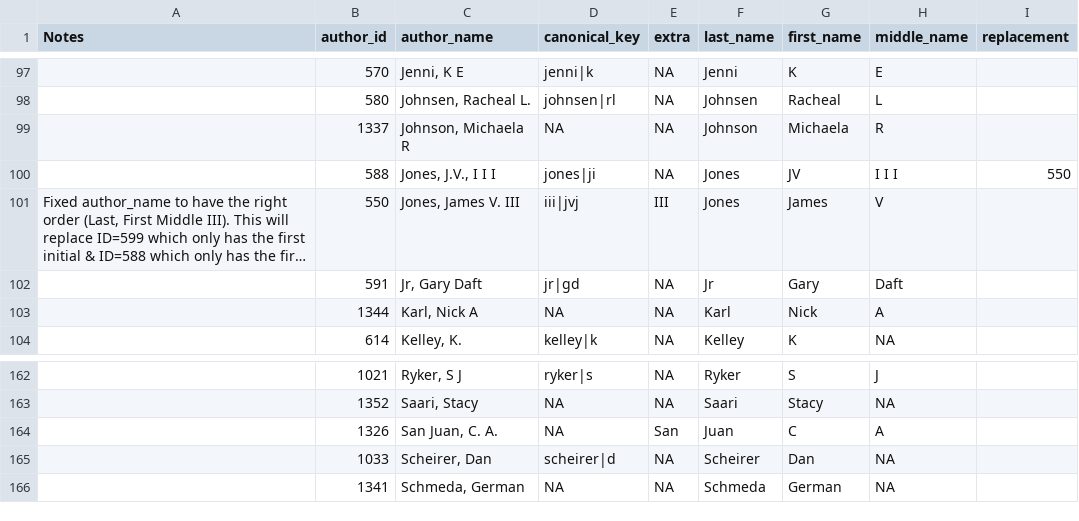
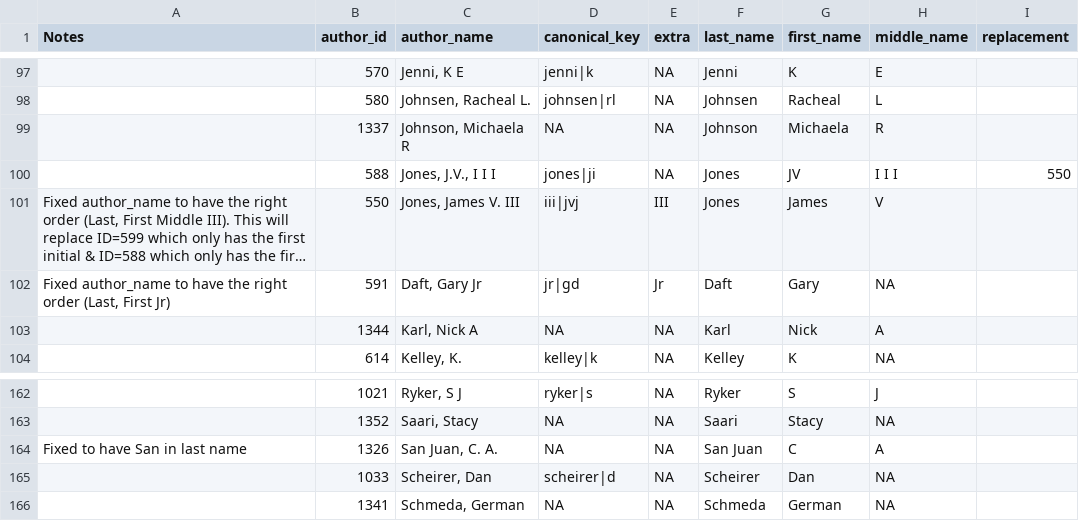
Before and after one commit to abtassociates/earth_mri, a CSV file: data/tables/manual_review/authors_parent.csv, drawn as a sheet; only a part is shown, gaps mark what is left out; long unchanged cells end in …; the diff names each change by its address in the sheet, - before the commit and + after, or states it on an @@ line.

Commit message:
- update manual reivew table for authors_parent to clean 2 authors the same as they were cleaned in the authors_child manual review file - this updates all the previously output csv tables - update gitignore to ignore the 'archive' folder within /data/tables/manual_reivew

```diff
--- a/data/tables/manual_review/authors_parent.csv
+++ b/data/tables/manual_review/authors_parent.csv
-A102 (Notes): (empty)
+A102 (Notes): Fixed author_name to have the right order (Last, First Jr)
-C102 (author_name): Jr, Gary Daft
+C102 (author_name): Daft, Gary Jr
-E102 (extra): NA
+E102 (extra): Jr
-F102 (last_name): Jr
+F102 (last_name): Daft
-H102 (middle_name): Daft
+H102 (middle_name): NA
-A164 (Notes): (empty)
+A164 (Notes): Fixed to have San in last name
-E164 (extra): San
+E164 (extra): NA
-F164 (last_name): Juan
+F164 (last_name): San Juan
```
Also changed, not shown: data/tables/parent_authors.csv, data/tables/parent_pub_authors.csv, 3 other files.
